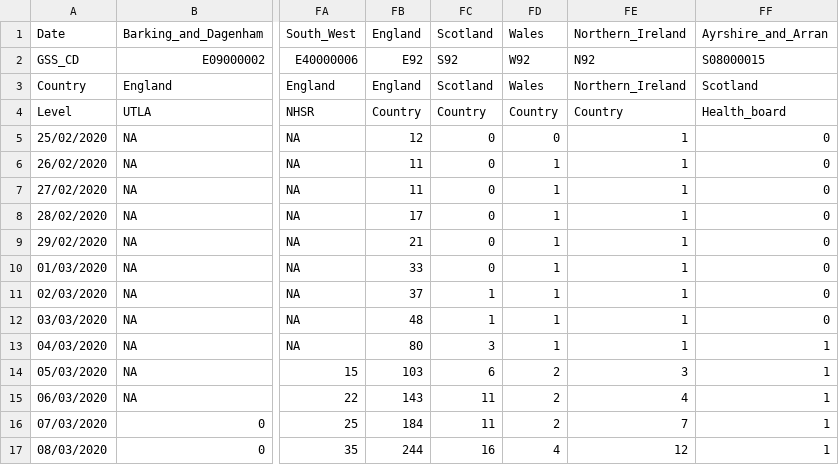
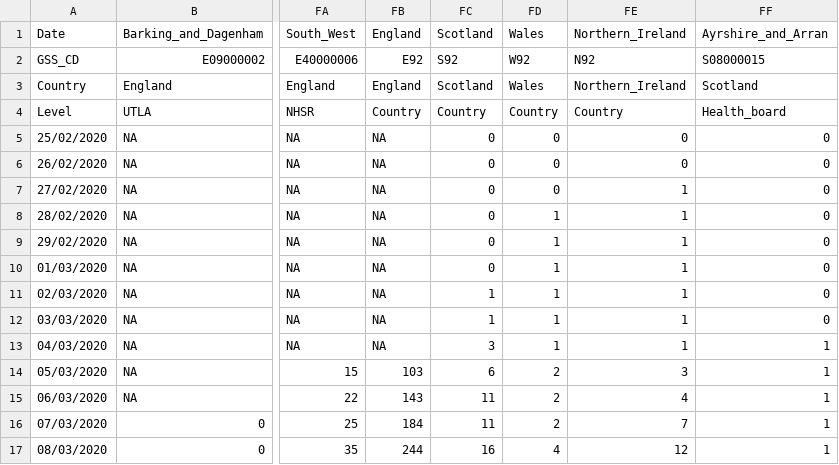
Before and after one commit to emmadoughty/Daily_COVID-19, a CSV file: Data/COVID19_by_area.csv, drawn as a sheet; only a part is shown, gaps mark what is left out; the diff names each change by its address in the sheet, - before the commit and + after, or states it on an @@ line.

Commit message:
Updated to remove England cases prior to 07/03; corrected numbers for NI 25 and 26th Mar

```diff
--- a/Data/COVID19_by_area.csv
+++ b/Data/COVID19_by_area.csv
-FB5: 12
+FB5: NA
-FE5:FE6: 1
+FE5:FE6: 0
-FB6:FB7: 11
+FB6:FB7: NA
-FD6:FD7: 1
+FD6:FD7: 0
-FB8: 17
+FB8: NA
-FB9: 21
+FB9: NA
-FB10: 33
+FB10: NA
-FB11: 37
+FB11: NA
-FB12: 48
+FB12: NA
-FB13: 80
+FB13: NA
```
